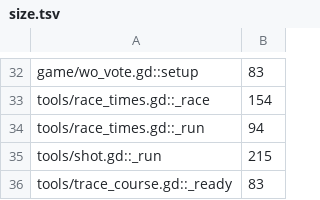
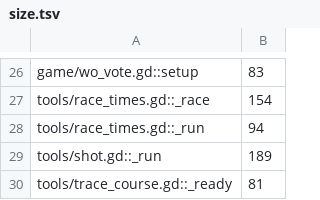
Before and after one commit to zees-games/mg-wipeout, a TSV file: ci/efficiency/size.tsv, drawn as a sheet; only a part is shown, gaps mark what is left out; the diff covers the shown part only.

```diff
--- a/ci/efficiency/size.tsv
+++ b/ci/efficiency/size.tsv
@@ -34,3 +28,3 @@ tools/race_times.gd::_race	154
 tools/race_times.gd::_run	94
-tools/shot.gd::_run	215
-tools/trace_course.gd::_ready	83
+tools/shot.gd::_run	189
+tools/trace_course.gd::_ready	81
```
Also changed, not shown: 6 removed rows and 15 edited cells elsewhere in this file.
